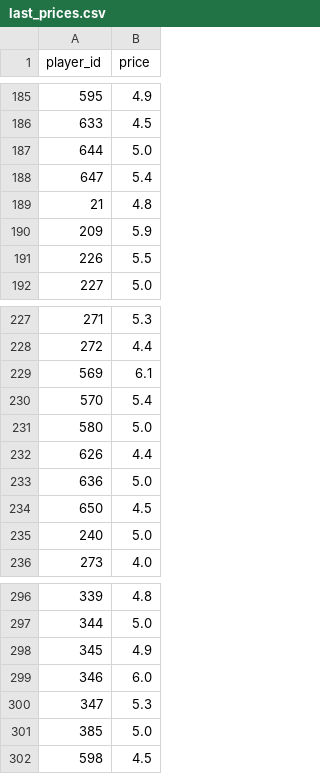
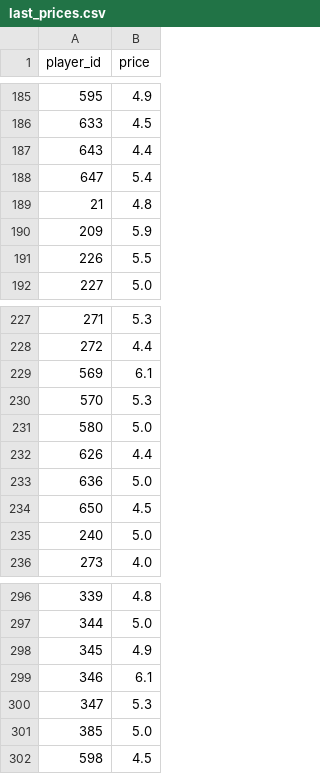
Before and after one commit to dauadaishaya9-lab/Fpl-price-predictor-, a CSV file: data/last_prices.csv, drawn as a sheet; only a part is shown, gaps mark what is left out.

```diff
--- a/data/last_prices.csv
+++ b/data/last_prices.csv
@@ -186,3 +186,3 @@ player_id,price
 633,4.5
-644,5.0
+643,4.4
 647,5.4
@@ -229,3 +229,3 @@ player_id,price
 569,6.1
-570,5.4
+570,5.3
 580,5.0
@@ -298,3 +298,3 @@ player_id,price
 345,4.9
-346,6.0
+346,6.1
 347,5.3
```
Also changed, not shown: data/evaluation.csv, data/latest.csv, 5 other files.
